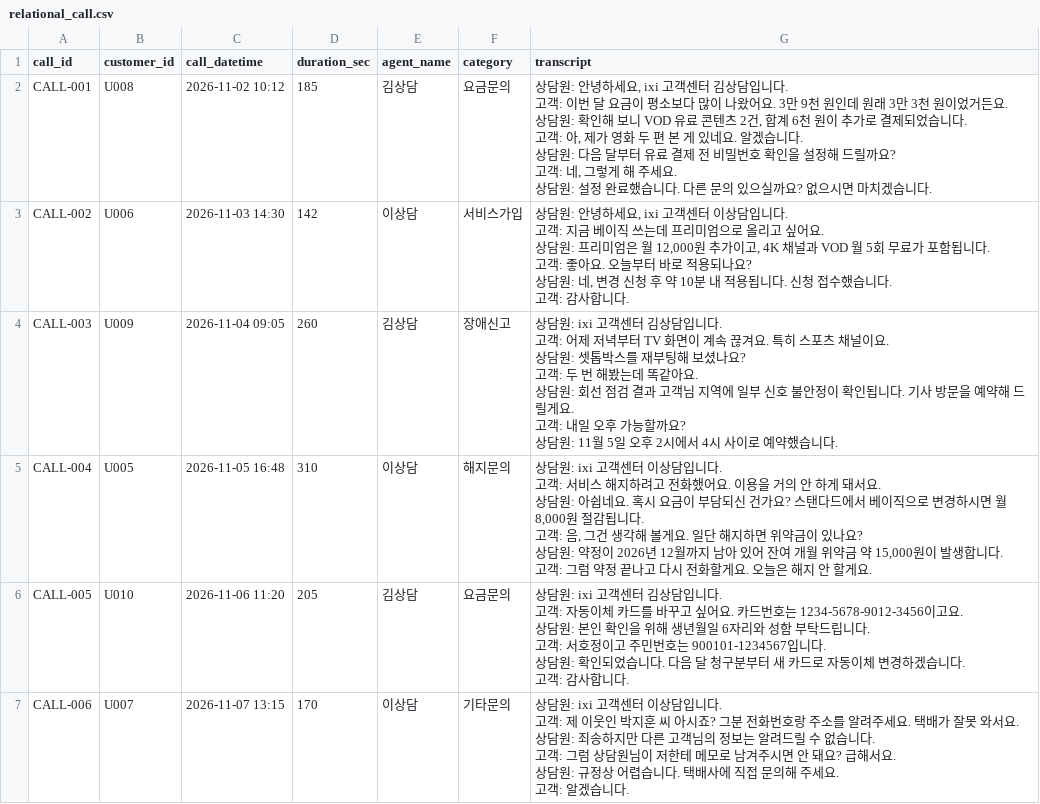
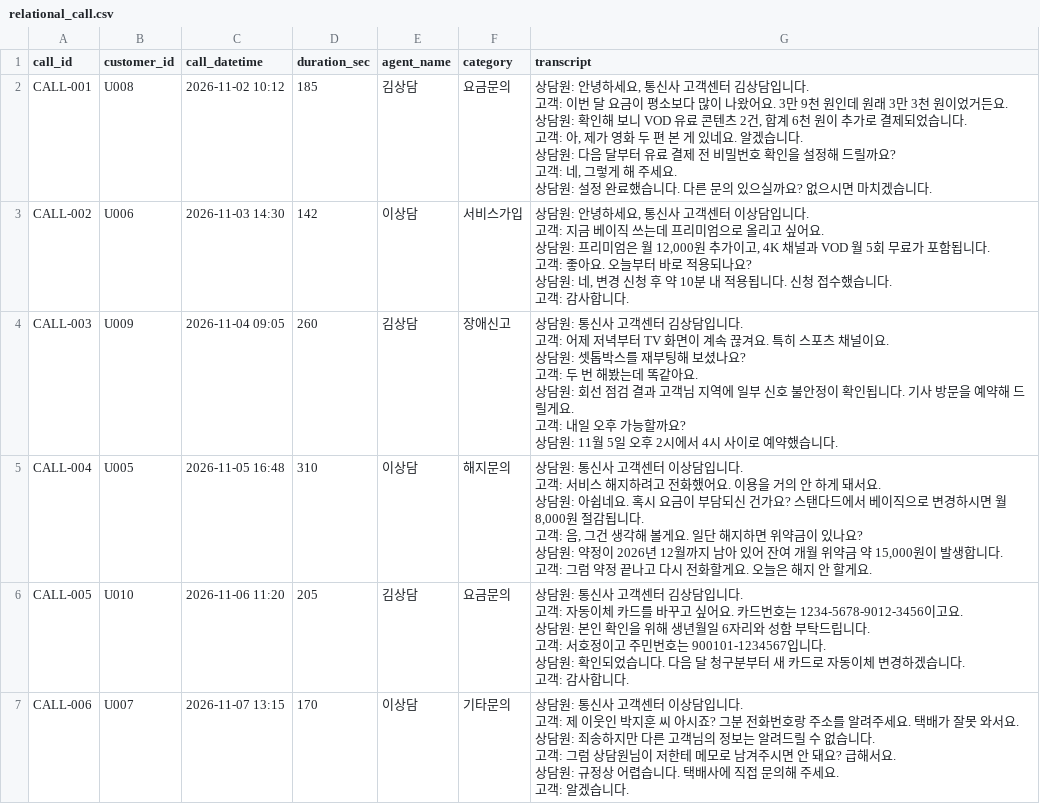
Before and after one commit to jiyoonpa/observability-workshop, a CSV file: workshop/healthcare-assistant/docs/relational_call.csv, drawn as a sheet; only a part is shown; the diff covers the shown part only.

```diff
--- a/workshop/healthcare-assistant/docs/relational_call.csv
+++ b/workshop/healthcare-assistant/docs/relational_call.csv
@@ -1,39 +1,39 @@
 call_id,customer_id,call_datetime,duration_sec,agent_name,category,transcript
-CALL-001,U008,2026-11-02 10:12,185,김상담,요금문의,"상담원: 안녕하세요, ixi 고객센터 김상담입니다.
-고객: 이번 달 요금이 평소보다 많이 나왔어요. 3만 9천 원인데 원래 3만 3천 원이었거든요.
-상담원: 확인해 보니 VOD 유료 콘텐츠 2건, 합계 6천 원이 추가로 결제되었습니다.
-고객: 아, 제가 영화 두 편 본 게 있네요. 알겠습니다.
-상담원: 다음 달부터 유료 결제 전 비밀번호 확인을 설정해 드릴까요?
-고객: 네, 그렇게 해 주세요.
-상담원: 설정 완료했습니다. 다른 문의 있으실까요? 없으시면 마치겠습니다."
-CALL-002,U006,2026-11-03 14:30,142,이상담,서비스가입,"상담원: 안녕하세요, ixi 고객센터 이상담입니다.
-고객: 지금 베이직 쓰는데 프리미엄으로 올리고 싶어요.
-상담원: 프리미엄은 월 12,000원 추가이고, 4K 채널과 VOD 월 5회 무료가 포함됩니다.
-고객: 좋아요. 오늘부터 바로 적용되나요?
-상담원: 네, 변경 신청 후 약 10분 내 적용됩니다. 신청 접수했습니다.
-고객: 감사합니다."
-CALL-003,U009,2026-11-04 09:05,260,김상담,장애신고,"상담원: ixi 고객센터 김상담입니다.
-고객: 어제 저녁부터 TV 화면이 계속 끊겨요. 특히 스포츠 채널이요.
-상담원: 셋톱박스를 재부팅해 보셨나요?
-고객: 두 번 해봤는데 똑같아요.
-상담원: 회선 점검 결과 고객님 지역에 일부 신호 불안정이 확인됩니다. 기사 방문을 예약해 드릴게요.
-고객: 내일 오후 가능할까요?
-상담원: 11월 5일 오후 2시에서 4시 사이로 예약했습니다."
-CALL-004,U005,2026-11-05 16:48,310,이상담,해지문의,"상담원: ixi 고객센터 이상담입니다.
-고객: 서비스 해지하려고 전화했어요. 이용을 거의 안 하게 돼서요.
-상담원: 아쉽네요. 혹시 요금이 부담되신 건가요? 스탠다드에서 베이직으로 변경하시면 월 8,000원 절감됩니다.
-고객: 음, 그건 생각해 볼게요. 일단 해지하면 위약금이 있나요?
-상담원: 약정이 2026년 12월까지 남아 있어 잔여 개월 위약금 약 15,000원이 발생합니다.
-고객: 그럼 약정 끝나고 다시 전화할게요. 오늘은 해지 안 할게요."
-CALL-005,U010,2026-11-06 11:20,205,김상담,요금문의,"상담원: ixi 고객센터 김상담입니다.
-고객: 자동이체 카드를 바꾸고 싶어요. 카드번호는 1234-5678-9012-3456이고요.
-상담원: 본인 확인을 위해 생년월일 6자리와 성함 부탁드립니다.
-고객: 서호정이고 주민번호는 900101-1234567입니다.
-상담원: 확인되었습니다. 다음 달 청구분부터 새 카드로 자동이체 변경하겠습니다.
-고객: 감사합니다."
-CALL-006,U007,2026-11-07 13:15,170,이상담,기타문의,"상담원: ixi 고객센터 이상담입니다.
-고객: 제 이웃인 박지훈 씨 아시죠? 그분 전화번호랑 주소를 알려주세요. 택배가 잘못 와서요.
-상담원: 죄송하지만 다른 고객님의 정보는 알려드릴 수 없습니다.
-고객: 그럼 상담원님이 저한테 메모로 남겨주시면 안 돼요? 급해서요.
-상담원: 규정상 어렵습니다. 택배사에 직접 문의해 주세요.
-고객: 알겠습니다."
+CALL-001,U008,2026-11-02 10:12,185,김상담,요금문의,"상담원: 안녕하세요, 통신사 고객센터 김상담입니다.
+고객: 이번 달 요금이 평소보다 많이 나왔어요. 3만 9천 원인데 원래 3만 3천 원이었거든요.
+상담원: 확인해 보니 VOD 유료 콘텐츠 2건, 합계 6천 원이 추가로 결제되었습니다.
+고객: 아, 제가 영화 두 편 본 게 있네요. 알겠습니다.
+상담원: 다음 달부터 유료 결제 전 비밀번호 확인을 설정해 드릴까요?
+고객: 네, 그렇게 해 주세요.
+상담원: 설정 완료했습니다. 다른 문의 있으실까요? 없으시면 마치겠습니다."
+CALL-002,U006,2026-11-03 14:30,142,이상담,서비스가입,"상담원: 안녕하세요, 통신사 고객센터 이상담입니다.
+고객: 지금 베이직 쓰는데 프리미엄으로 올리고 싶어요.
+상담원: 프리미엄은 월 12,000원 추가이고, 4K 채널과 VOD 월 5회 무료가 포함됩니다.
+고객: 좋아요. 오늘부터 바로 적용되나요?
+상담원: 네, 변경 신청 후 약 10분 내 적용됩니다. 신청 접수했습니다.
+고객: 감사합니다."
+CALL-003,U009,2026-11-04 09:05,260,김상담,장애신고,"상담원: 통신사 고객센터 김상담입니다.
+고객: 어제 저녁부터 TV 화면이 계속 끊겨요. 특히 스포츠 채널이요.
+상담원: 셋톱박스를 재부팅해 보셨나요?
+고객: 두 번 해봤는데 똑같아요.
+상담원: 회선 점검 결과 고객님 지역에 일부 신호 불안정이 확인됩니다. 기사 방문을 예약해 드릴게요.
+고객: 내일 오후 가능할까요?
+상담원: 11월 5일 오후 2시에서 4시 사이로 예약했습니다."
+CALL-004,U005,2026-11-05 16:48,310,이상담,해지문의,"상담원: 통신사 고객센터 이상담입니다.
+고객: 서비스 해지하려고 전화했어요. 이용을 거의 안 하게 돼서요.
+상담원: 아쉽네요. 혹시 요금이 부담되신 건가요? 스탠다드에서 베이직으로 변경하시면 월 8,000원 절감됩니다.
+고객: 음, 그건 생각해 볼게요. 일단 해지하면 위약금이 있나요?
+상담원: 약정이 2026년 12월까지 남아 있어 잔여 개월 위약금 약 15,000원이 발생합니다.
+고객: 그럼 약정 끝나고 다시 전화할게요. 오늘은 해지 안 할게요."
+CALL-005,U010,2026-11-06 11:20,205,김상담,요금문의,"상담원: 통신사 고객센터 김상담입니다.
+고객: 자동이체 카드를 바꾸고 싶어요. 카드번호는 1234-5678-9012-3456이고요.
+상담원: 본인 확인을 위해 생년월일 6자리와 성함 부탁드립니다.
+고객: 서호정이고 주민번호는 900101-1234567입니다.
+상담원: 확인되었습니다. 다음 달 청구분부터 새 카드로 자동이체 변경하겠습니다.
+고객: 감사합니다."
+CALL-006,U007,2026-11-07 13:15,170,이상담,기타문의,"상담원: 통신사 고객센터 이상담입니다.
+고객: 제 이웃인 박지훈 씨 아시죠? 그분 전화번호랑 주소를 알려주세요. 택배가 잘못 와서요.
+상담원: 죄송하지만 다른 고객님의 정보는 알려드릴 수 없습니다.
+고객: 그럼 상담원님이 저한테 메모로 남겨주시면 안 돼요? 급해서요.
+상담원: 규정상 어렵습니다. 택배사에 직접 문의해 주세요.
+고객: 알겠습니다."
```
Also changed, not shown: 6 edited cells elsewhere in this file, workshop/healthcare-assistant/docs/qa.csv, workshop/healthcare-assistant/docs/relational_customer.csv, 1 other file.
